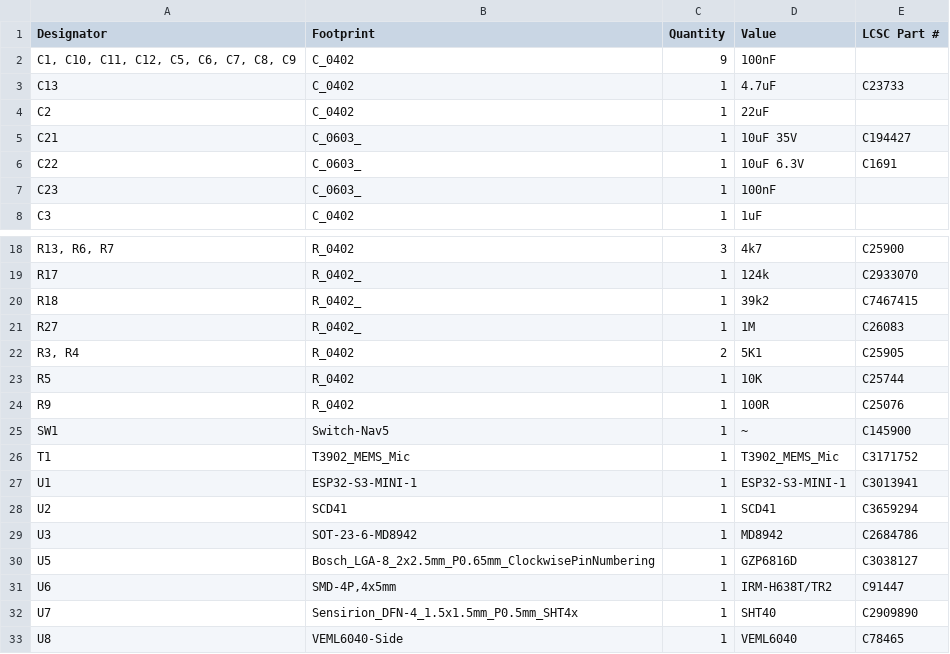
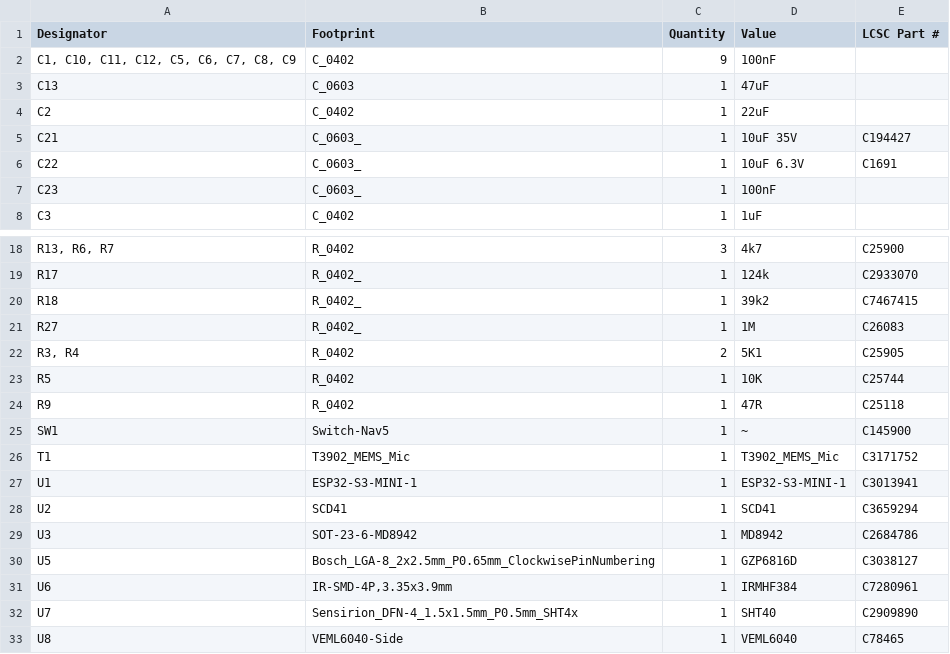
Before and after one commit to revk/ESP32-Remote, a CSV file: PCB/Remote/production/bom.csv, drawn as a sheet; only a part is shown, gaps mark what is left out.

```diff
--- a/PCB/Remote/production/bom.csv
+++ b/PCB/Remote/production/bom.csv
@@ -2,3 +2,3 @@
 "C1, C10, C11, C12, C5, C6, C7, C8, C9",C_0402,9,100nF,
-C13,C_0402,1,4.7uF,C23733
+C13,C_0603,1,47uF,
 C2,C_0402,1,22uF,
@@ -23,3 +23,3 @@ R27,R_0402_,1,1M,C26083
 R5,R_0402,1,10K,C25744
-R9,R_0402,1,100R,C25076
+R9,R_0402,1,47R,C25118
 SW1,Switch-Nav5,1,~,C145900
@@ -30,3 +30,3 @@ U3,SOT-23-6-MD8942,1,MD8942,C2684786
 U5,Bosch_LGA-8_2x2.5mm_P0.65mm_ClockwisePinNumbering,1,GZP6816D,C3038127
-U6,"SMD-4P,4x5mm",1,IRM-H638T/TR2,C91447
+U6,"IR-SMD-4P,3.35x3.9mm",1,IRMHF384,C7280961
 U7,Sensirion_DFN-4_1.5x1.5mm_P0.5mm_SHT4x,1,SHT40,C2909890
```
Also changed, not shown: PCB/Remote/production/designators.csv, PCB/Remote/production/positions.csv, 6 other files.
